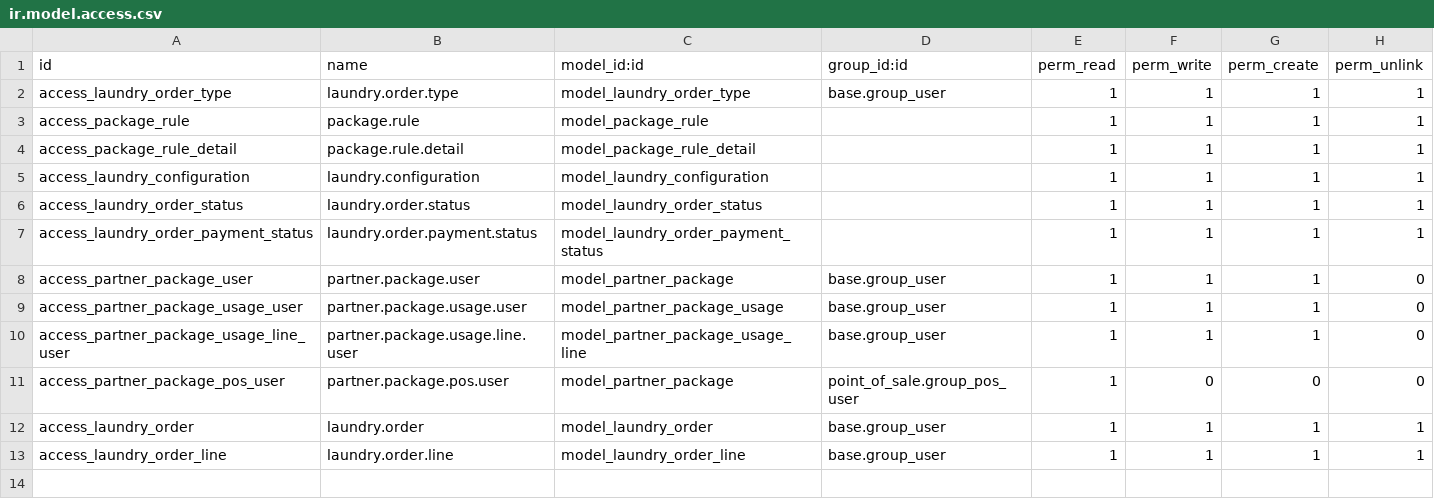
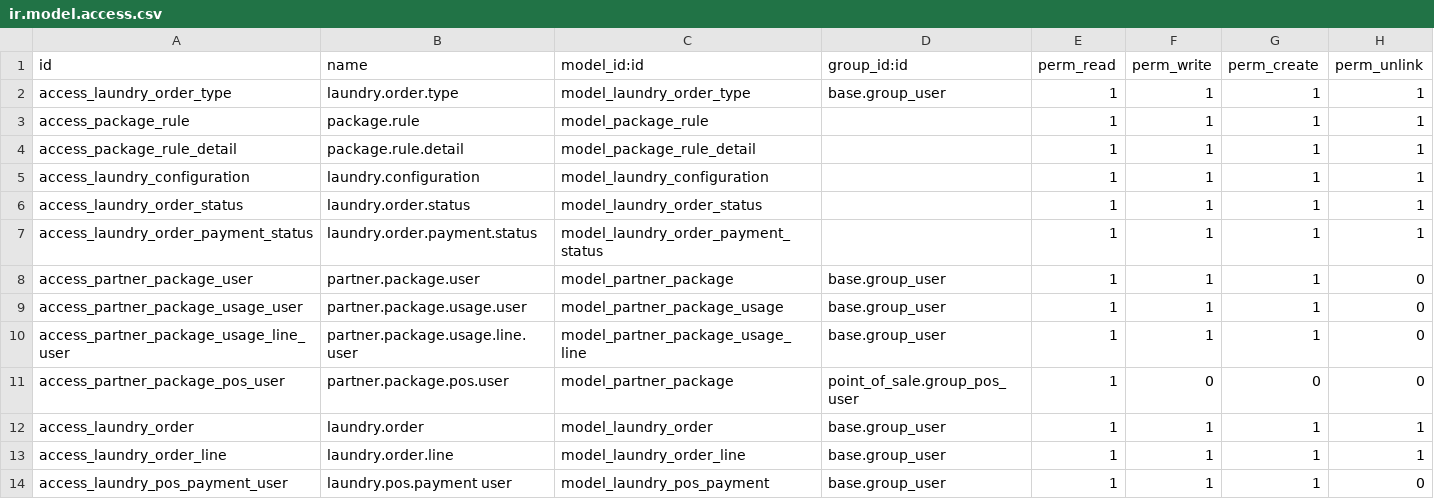
Before and after one commit to salihassan76/odoo19_pos_laundry, a CSV file: security/ir.model.access.csv, drawn as a sheet.

```diff
--- a/security/ir.model.access.csv
+++ b/security/ir.model.access.csv
@@ -13 +13,2 @@ access_laundry_order,laundry.order,model_laundry_order,base.group_user,1,1,1,1
 access_laundry_order_line,laundry.order.line,model_laundry_order_line,base.group_user,1,1,1,1
+access_laundry_pos_payment_user,laundry.pos.payment user,model_laundry_pos_payment,base.group_user,1,1,1,0
```
Also changed, not shown: 14 other files.
